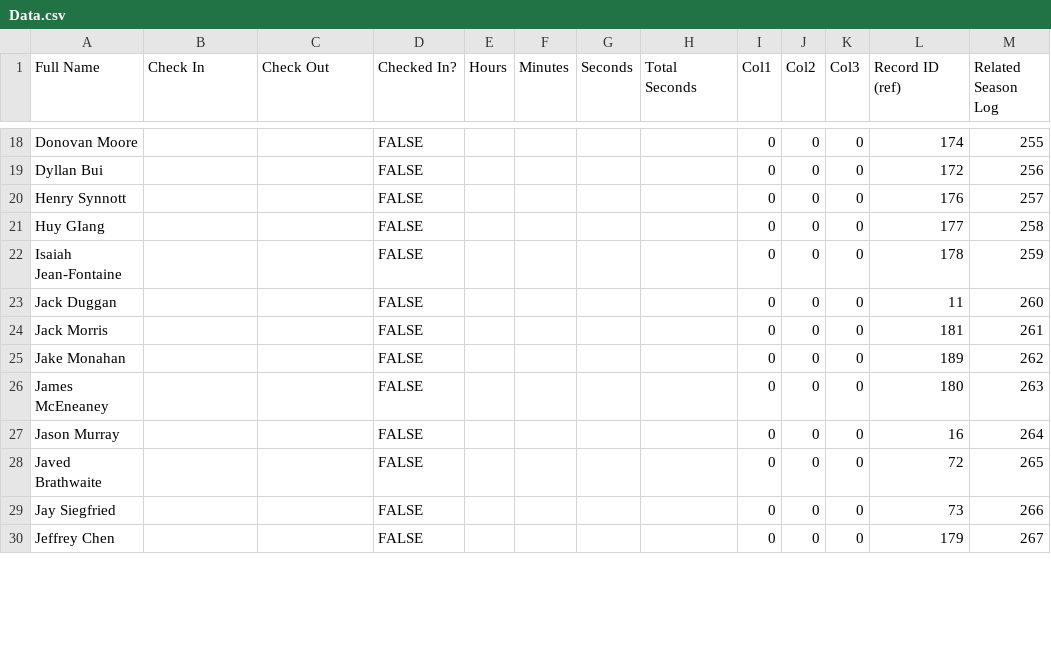
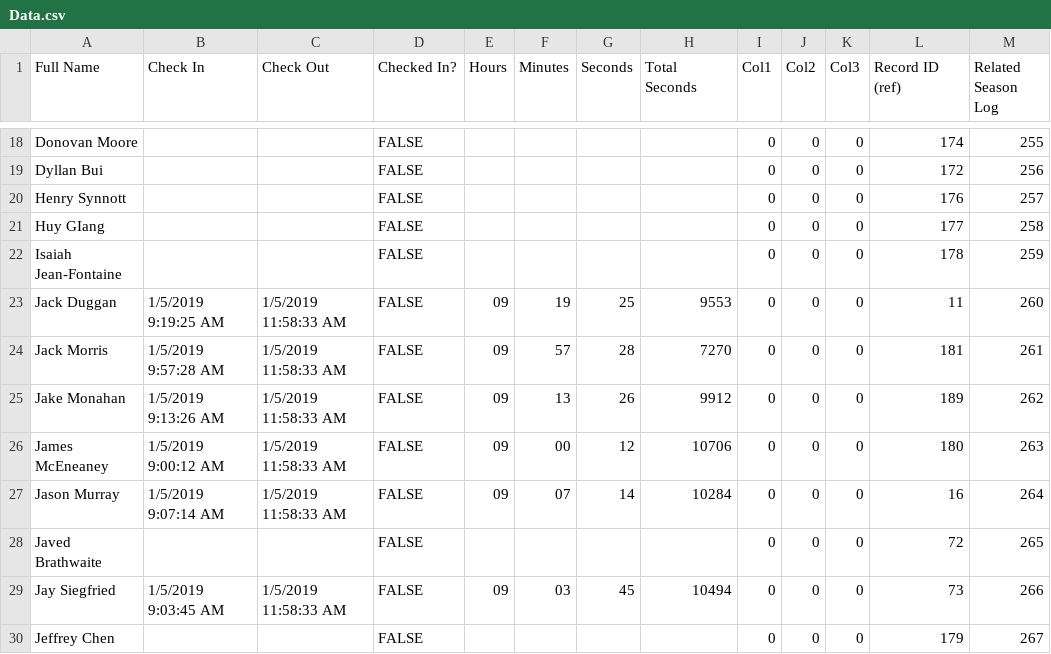
Before and after one commit to prifken/robotics3958, a CSV file: 2019 Attendance/data/Data.csv, drawn as a sheet; only a part is shown, gaps mark what is left out; the diff covers the shown part only.

```diff
--- a/2019 Attendance/data/Data.csv
+++ b/2019 Attendance/data/Data.csv
@@ -22,9 +22,9 @@ Huy GIang,,,FALSE,,,,,0,0,0,177,258
 Isaiah Jean-Fontaine,,,FALSE,,,,,0,0,0,178,259
-Jack Duggan,,,FALSE,,,,,0,0,0,11,260
-Jack Morris,,,FALSE,,,,,0,0,0,181,261
-Jake Monahan,,,FALSE,,,,,0,0,0,189,262
-James McEneaney,,,FALSE,,,,,0,0,0,180,263
-Jason Murray,,,FALSE,,,,,0,0,0,16,264
+Jack Duggan,1/5/2019 9:19:25 AM,1/5/2019 11:58:33 AM,FALSE,09,19,25,9553,0,0,0,11,260
+Jack Morris,1/5/2019 9:57:28 AM,1/5/2019 11:58:33 AM,FALSE,09,57,28,7270,0,0,0,181,261
+Jake Monahan,1/5/2019 9:13:26 AM,1/5/2019 11:58:33 AM,FALSE,09,13,26,9912,0,0,0,189,262
+James McEneaney,1/5/2019 9:00:12 AM,1/5/2019 11:58:33 AM,FALSE,09,00,12,10706,0,0,0,180,263
+Jason Murray,1/5/2019 9:07:14 AM,1/5/2019 11:58:33 AM,FALSE,09,07,14,10284,0,0,0,16,264
 Javed Brathwaite,,,FALSE,,,,,0,0,0,72,265
-Jay Siegfried,,,FALSE,,,,,0,0,0,73,266
+Jay Siegfried,1/5/2019 9:03:45 AM,1/5/2019 11:58:33 AM,FALSE,09,03,45,10494,0,0,0,73,266
 Jeffrey Chen,,,FALSE,,,,,0,0,0,179,267
```
Also changed, not shown: 96 edited cells elsewhere in this file, 25 other files.
